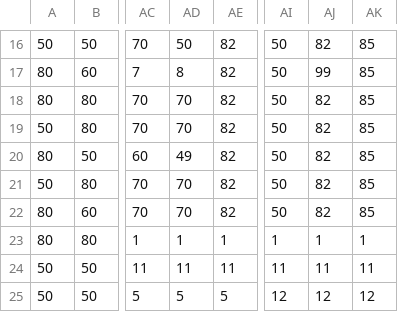
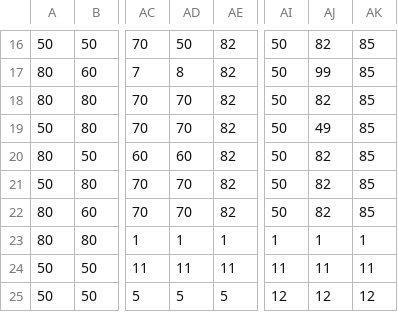
Before and after one commit to Yuli427/Riftbound, a CSV file: levels/l3/level3_background.csv, drawn as a sheet; only a part is shown, gaps mark what is left out; the diff names each change by its address in the sheet, - before the commit and + after, or states it on an @@ line.

```diff
--- a/levels/l3/level3_background.csv
+++ b/levels/l3/level3_background.csv
-AJ19: 82
+AJ19: 49
-AD20: 49
+AD20: 60
```
Also changed, not shown: levels/l3/level3_Platform.csv, 23 other files.
